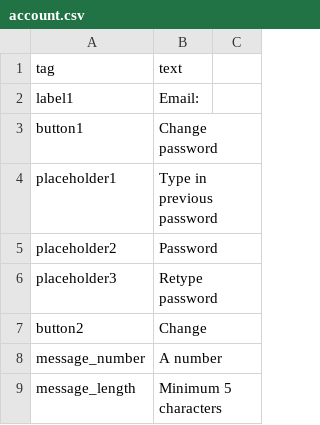
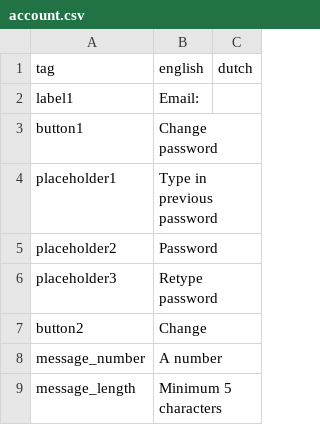
Before and after one commit to codelableidenvelux/agestudy, a CSV file: app/static/csv/account.csv, drawn as a sheet; the diff names each change by its address in the sheet, - before the commit and + after, or states it on an @@ line.

```diff
--- a/app/static/csv/account.csv
+++ b/app/static/csv/account.csv
-B1: text
+B1: english
-C1: (empty)
+C1: dutch
```
Also changed, not shown: app/static/csv/eeg.csv, app/static/csv/home.csv, 16 other files.
